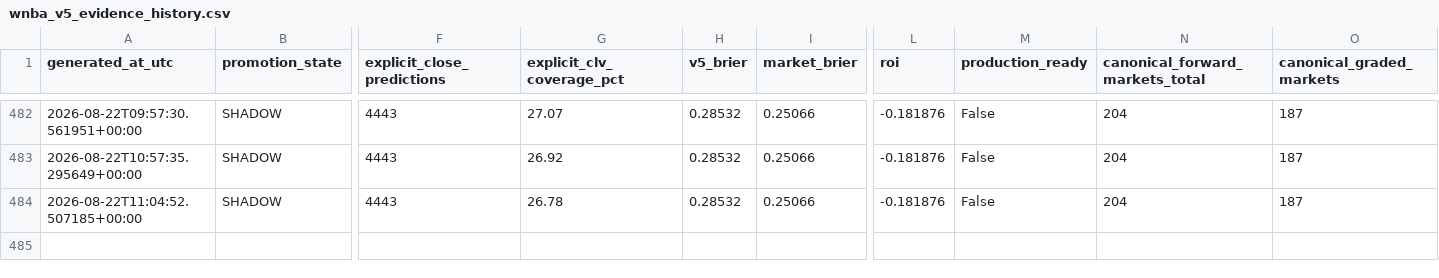
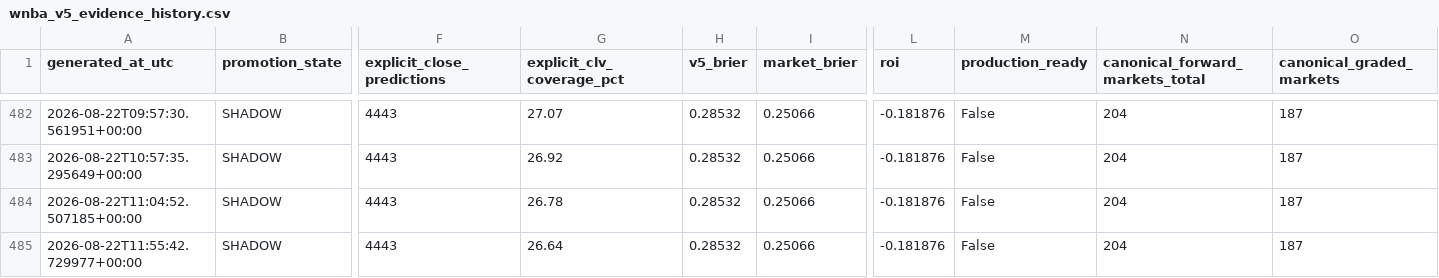
Before and after one commit to bigtyme2k3/wnba-model, a CSV file: data/dashboard/wnba_v5_evidence_history.csv, drawn as a sheet; only a part is shown, gaps mark what is left out; rows hold the shown columns only; the diff names each change by its address in the sheet, - before the commit and + after, or states it on an @@ line.

```diff
--- a/data/dashboard/wnba_v5_evidence_history.csv
+++ b/data/dashboard/wnba_v5_evidence_history.csv
+row 485: 2026-08-22T11:55:42.729977+00:00 | SHADOW | 4443 | 26.64 | 0.28532 | 0.25066 | -0.181876 | False | 204 | 187
```
Also changed, not shown: 3 other files.
